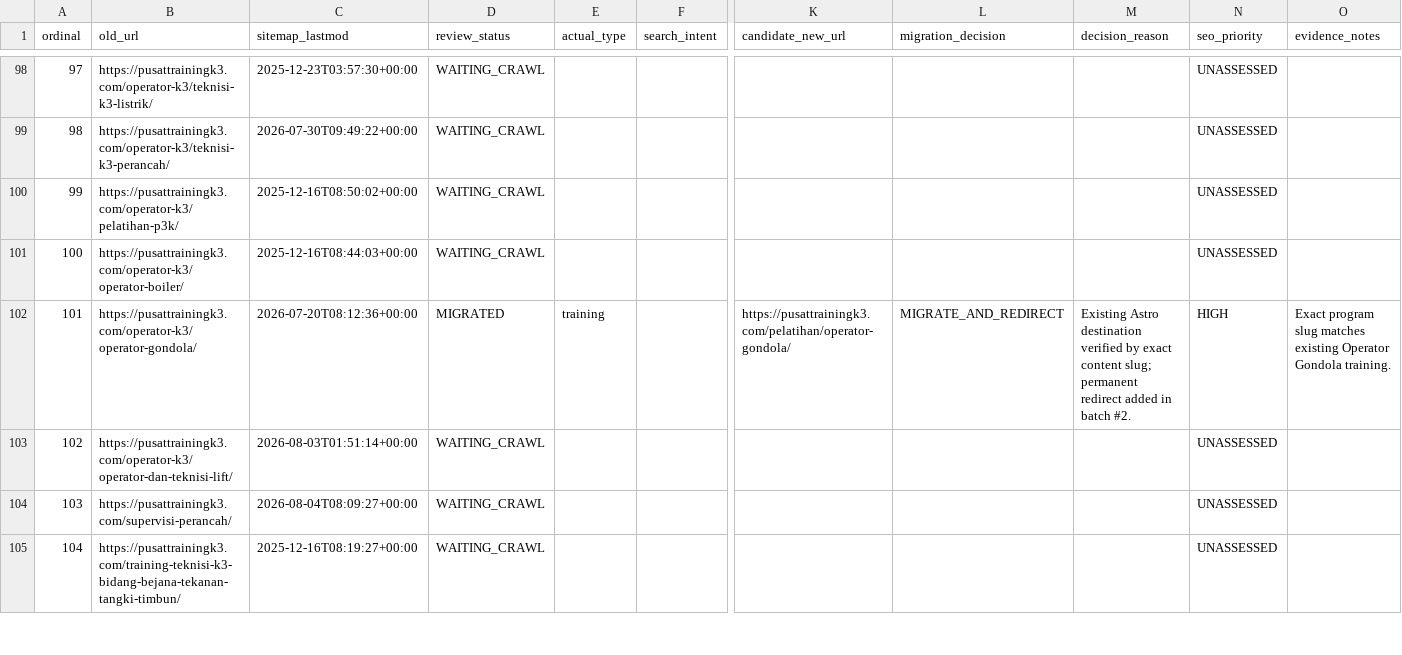
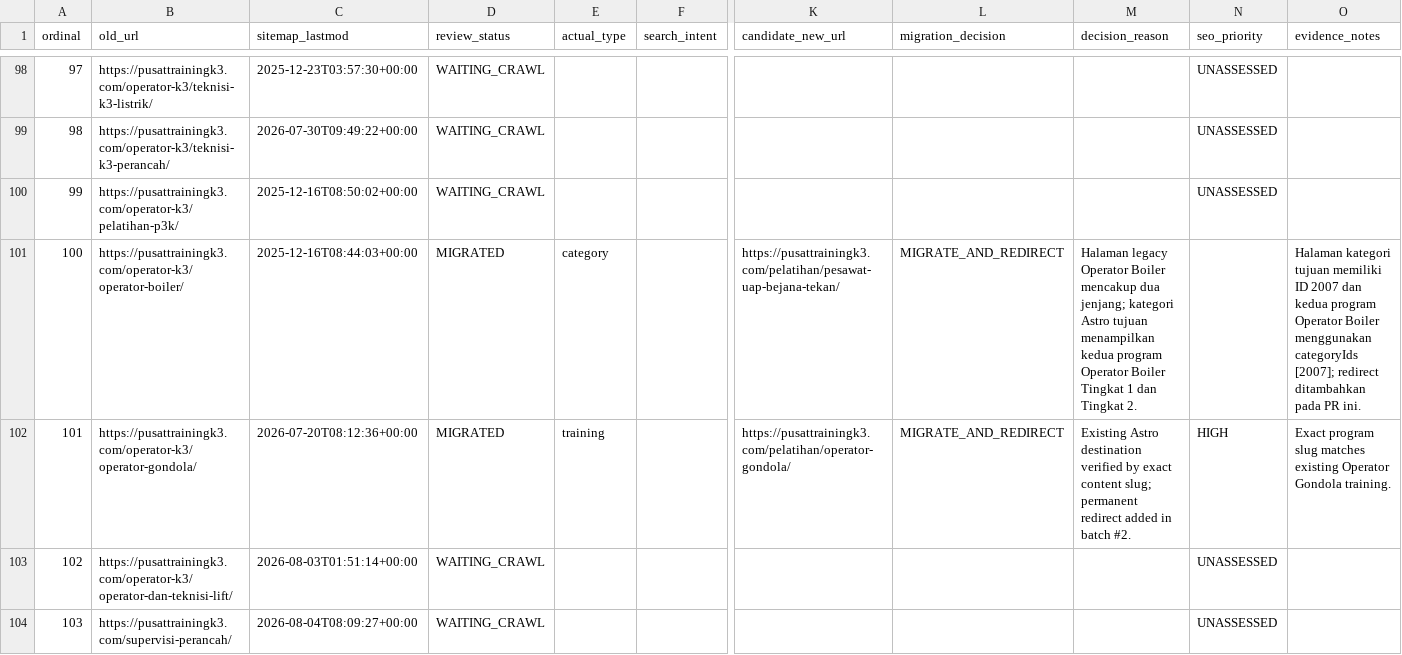
Before and after one commit to arisciwek/pusattraining, a CSV file: docs/LEGACY-PAGE-AUDIT-QUEUE.csv, drawn as a sheet; only a part is shown, gaps mark what is left out; the shorter side is filled out with more unchanged rows; the diff names each change by its address in the sheet, - before the commit and + after, or states it on an @@ line.

Commit message:
fix(redirect): add Operator Boiler category redirect

```diff
--- a/docs/LEGACY-PAGE-AUDIT-QUEUE.csv
+++ b/docs/LEGACY-PAGE-AUDIT-QUEUE.csv
-D101 (review_status): WAITING_CRAWL
+D101 (review_status): MIGRATED
-E101 (actual_type): (empty)
+E101 (actual_type): category
-K101 (candidate_new_url): (empty)
+K101 (candidate_new_url): https://pusattrainingk3.com/pelatihan/pesawat-uap-bejana-tekan/
-L101 (migration_decision): (empty)
+L101 (migration_decision): MIGRATE_AND_REDIRECT
-M101 (decision_reason): (empty)
+M101 (decision_reason): Halaman legacy Operator Boiler mencakup dua jenjang; kategori Astro tujuan menampilkan kedua program Operator Boiler Tingkat 1 dan Tingkat 2.
-N101 (seo_priority): UNASSESSED
+N101 (seo_priority): (empty)
-O101 (evidence_notes): (empty)
+O101 (evidence_notes): Halaman kategori tujuan memiliki ID 2007 dan kedua program Operator Boiler menggunakan categoryIds [2007]; redirect ditambahkan pada PR ini.
```
